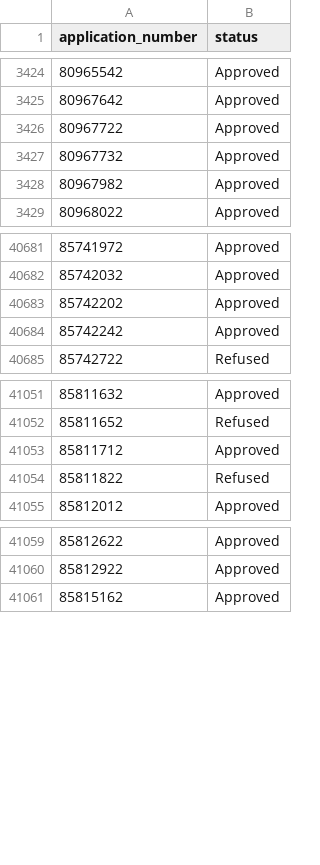
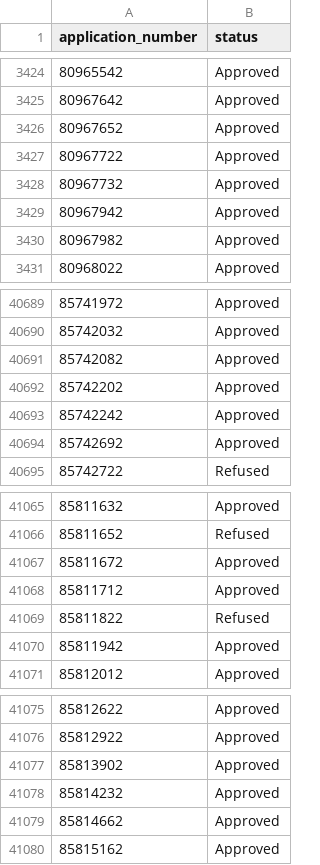
Before and after one commit to NisargPansora/VisaNotify_Visa_Data, a CSV file: data/visa_decisions.csv, drawn as a sheet; only a part is shown, gaps mark what is left out; the diff covers the shown part only; the diff names each change by its address in the sheet, - before the commit and + after, or states it on an @@ line.

```diff
--- a/data/visa_decisions.csv
+++ b/data/visa_decisions.csv
+row 3426: 80967652 | Approved
+row 3429: 80967942 | Approved
+row 40691: 85742082 | Approved
+row 40694: 85742692 | Approved
+row 41067: 85811672 | Approved
+row 41070: 85811942 | Approved
+row 41077: 85813902 | Approved
+row 41078: 85814232 | Approved
+row 41079: 85814662 | Approved
```
Also changed, not shown: 56 added rows elsewhere in this file.
